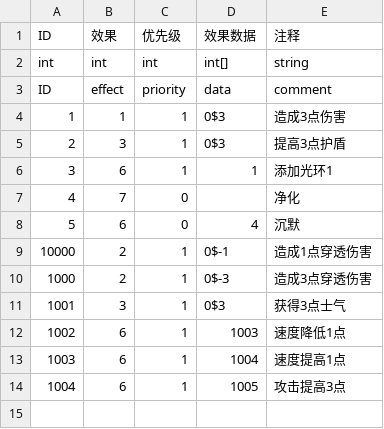
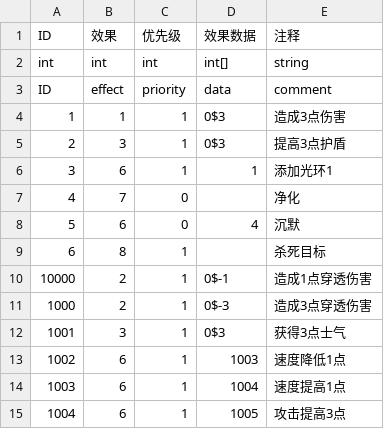
Before and after one commit to PenpenLi/FinalWar_data, a CSV file: csv/effect.csv, drawn as a sheet; the diff names each change by its address in the sheet, - before the commit and + after, or states it on an @@ line.

```diff
--- a/csv/effect.csv
+++ b/csv/effect.csv
+row 9: 6 | 8 | 1 |  | 杀死目标
```
